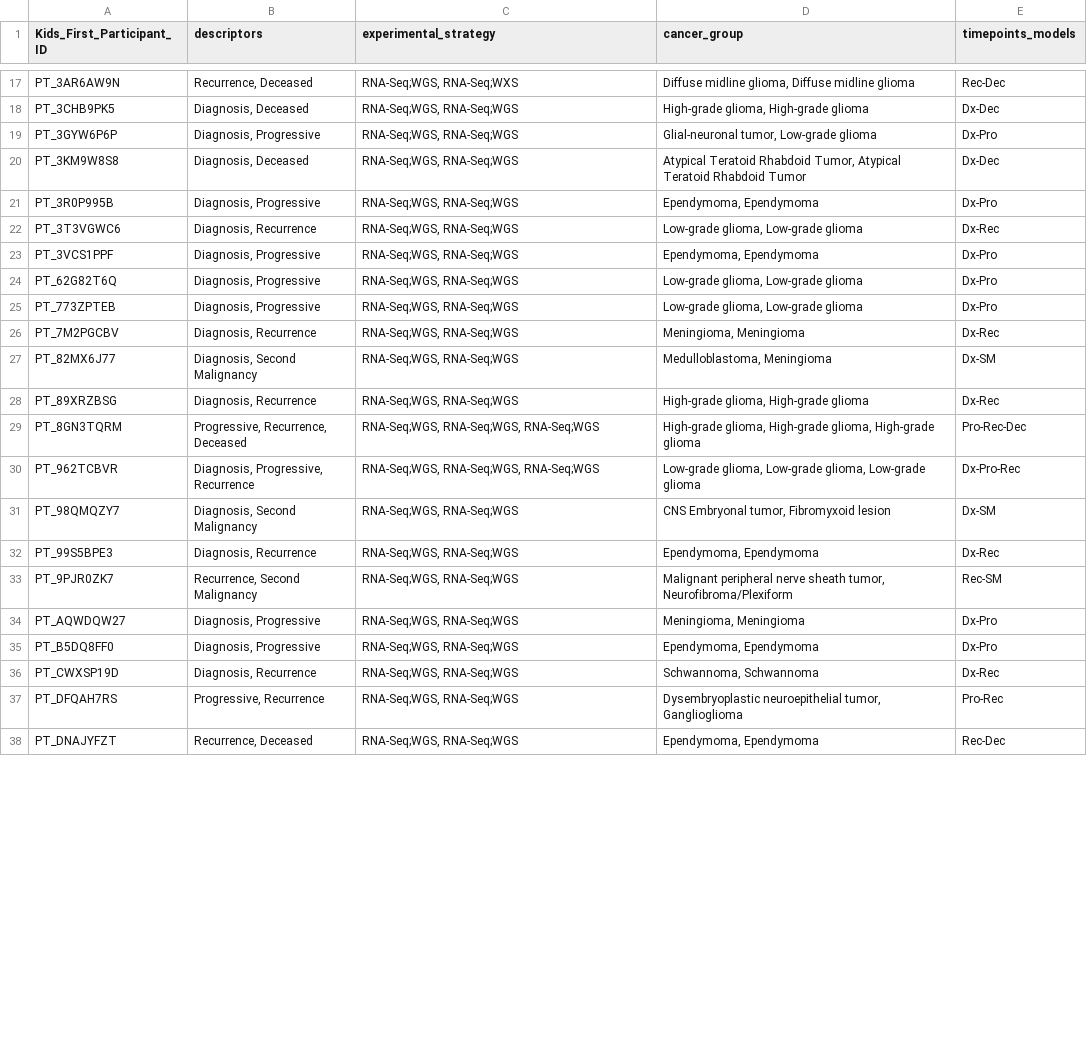
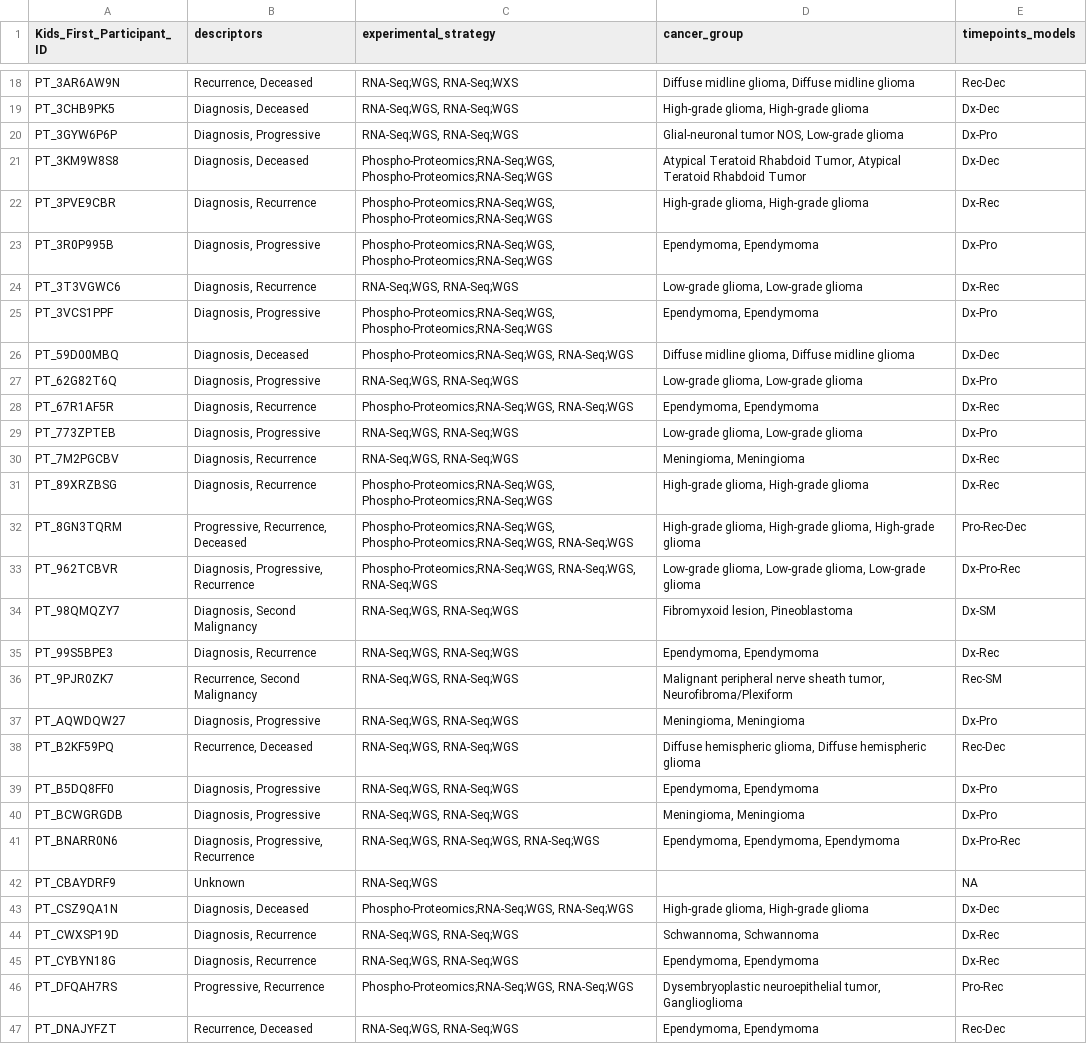
Before and after one commit to rokitalab/tumor-evolution, a TSV file: analyses/sample-distribution-analysis/results/paired_assays_matched_time_points.tsv, drawn as a sheet; only a part is shown, gaps mark what is left out; the diff covers the shown part only.

```diff
--- a/analyses/sample-distribution-analysis/results/paired_assays_matched_time_points.tsv
+++ b/analyses/sample-distribution-analysis/results/paired_assays_matched_time_points.tsv
@@ -18,15 +19,17 @@ PT_3AR6AW9N	Recurrence, Deceased	RNA-Seq;WGS, RNA-Seq;WXS	Diffuse midline glioma
 PT_3CHB9PK5	Diagnosis, Deceased	RNA-Seq;WGS, RNA-Seq;WGS	High-grade glioma, High-grade glioma	Dx-Dec
-PT_3GYW6P6P	Diagnosis, Progressive	RNA-Seq;WGS, RNA-Seq;WGS	Glial-neuronal tumor, Low-grade glioma	Dx-Pro
-PT_3KM9W8S8	Diagnosis, Deceased	RNA-Seq;WGS, RNA-Seq;WGS	Atypical Teratoid Rhabdoid Tumor, Atypical Teratoid Rhabdoid Tumor	Dx-Dec
-PT_3R0P995B	Diagnosis, Progressive	RNA-Seq;WGS, RNA-Seq;WGS	Ependymoma, Ependymoma	Dx-Pro
+PT_3GYW6P6P	Diagnosis, Progressive	RNA-Seq;WGS, RNA-Seq;WGS	Glial-neuronal tumor NOS, Low-grade glioma	Dx-Pro
+PT_3KM9W8S8	Diagnosis, Deceased	Phospho-Proteomics;RNA-Seq;WGS, Phospho-Proteomics;RNA-Seq;WGS	Atypical Teratoid Rhabdoid Tumor, Atypical Teratoid Rhabdoid Tumor	Dx-Dec
+PT_3PVE9CBR	Diagnosis, Recurrence	Phospho-Proteomics;RNA-Seq;WGS, Phospho-Proteomics;RNA-Seq;WGS	High-grade glioma, High-grade glioma	Dx-Rec
+PT_3R0P995B	Diagnosis, Progressive	Phospho-Proteomics;RNA-Seq;WGS, Phospho-Proteomics;RNA-Seq;WGS	Ependymoma, Ependymoma	Dx-Pro
 PT_3T3VGWC6	Diagnosis, Recurrence	RNA-Seq;WGS, RNA-Seq;WGS	Low-grade glioma, Low-grade glioma	Dx-Rec
-PT_3VCS1PPF	Diagnosis, Progressive	RNA-Seq;WGS, RNA-Seq;WGS	Ependymoma, Ependymoma	Dx-Pro
+PT_3VCS1PPF	Diagnosis, Progressive	Phospho-Proteomics;RNA-Seq;WGS, Phospho-Proteomics;RNA-Seq;WGS	Ependymoma, Ependymoma	Dx-Pro
+PT_59D00MBQ	Diagnosis, Deceased	Phospho-Proteomics;RNA-Seq;WGS, RNA-Seq;WGS	Diffuse midline glioma, Diffuse midline glioma	Dx-Dec
 PT_62G82T6Q	Diagnosis, Progressive	RNA-Seq;WGS, RNA-Seq;WGS	Low-grade glioma, Low-grade glioma	Dx-Pro
+PT_67R1AF5R	Diagnosis, Recurrence	Phospho-Proteomics;RNA-Seq;WGS, RNA-Seq;WGS	Ependymoma, Ependymoma	Dx-Rec
 PT_773ZPTEB	Diagnosis, Progressive	RNA-Seq;WGS, RNA-Seq;WGS	Low-grade glioma, Low-grade glioma	Dx-Pro
 PT_7M2PGCBV	Diagnosis, Recurrence	RNA-Seq;WGS, RNA-Seq;WGS	Meningioma, Meningioma	Dx-Rec
-PT_82MX6J77	Diagnosis, Second Malignancy	RNA-Seq;WGS, RNA-Seq;WGS	Medulloblastoma, Meningioma	Dx-SM
-PT_89XRZBSG	Diagnosis, Recurrence	RNA-Seq;WGS, RNA-Seq;WGS	High-grade glioma, High-grade glioma	Dx-Rec
-PT_8GN3TQRM	Progressive, Recurrence, Deceased	RNA-Seq;WGS, RNA-Seq;WGS, RNA-Seq;WGS	High-grade glioma, High-grade glioma, High-grade glioma	Pro-Rec-Dec
-PT_962TCBVR	Diagnosis, Progressive, Recurrence	RNA-Seq;WGS, RNA-Seq;WGS, RNA-Seq;WGS	Low-grade glioma, Low-grade glioma, Low-grade glioma	Dx-Pro-Rec
-PT_98QMQZY7	Diagnosis, Second Malignancy	RNA-Seq;WGS, RNA-Seq;WGS	CNS Embryonal tumor, Fibromyxoid lesion	Dx-SM
+PT_89XRZBSG	Diagnosis, Recurrence	Phospho-Proteomics;RNA-Seq;WGS, Phospho-Proteomics;RNA-Seq;WGS	High-grade glioma, High-grade glioma	Dx-Rec
+PT_8GN3TQRM	Progressive, Recurrence, Deceased	Phospho-Proteomics;RNA-Seq;WGS, Phospho-Proteomics;RNA-Seq;WGS, RNA-Seq;WGS	High-grade glioma, High-grade glioma, High-grade glioma	Pro-Rec-Dec
+PT_962TCBVR	Diagnosis, Progressive, Recurrence	Phospho-Proteomics;RNA-Seq;WGS, RNA-Seq;WGS, RNA-Seq;WGS	Low-grade glioma, Low-grade glioma, Low-grade glioma	Dx-Pro-Rec
+PT_98QMQZY7	Diagnosis, Second Malignancy	RNA-Seq;WGS, RNA-Seq;WGS	Fibromyxoid lesion, Pineoblastoma	Dx-SM
 PT_99S5BPE3	Diagnosis, Recurrence	RNA-Seq;WGS, RNA-Seq;WGS	Ependymoma, Ependymoma	Dx-Rec
@@ -34,5 +37,11 @@ PT_9PJR0ZK7	Recurrence, Second Malignancy	RNA-Seq;WGS, RNA-Seq;WGS	Malignant per
 PT_AQWDQW27	Diagnosis, Progressive	RNA-Seq;WGS, RNA-Seq;WGS	Meningioma, Meningioma	Dx-Pro
+PT_B2KF59PQ	Recurrence, Deceased	RNA-Seq;WGS, RNA-Seq;WGS	Diffuse hemispheric glioma, Diffuse hemispheric glioma	Rec-Dec
 PT_B5DQ8FF0	Diagnosis, Progressive	RNA-Seq;WGS, RNA-Seq;WGS	Ependymoma, Ependymoma	Dx-Pro
+PT_BCWGRGDB	Diagnosis, Progressive	RNA-Seq;WGS, RNA-Seq;WGS	Meningioma, Meningioma	Dx-Pro
+PT_BNARR0N6	Diagnosis, Progressive, Recurrence	RNA-Seq;WGS, RNA-Seq;WGS, RNA-Seq;WGS	Ependymoma, Ependymoma, Ependymoma	Dx-Pro-Rec
+PT_CBAYDRF9	Unknown	RNA-Seq;WGS		NA
+PT_CSZ9QA1N	Diagnosis, Deceased	Phospho-Proteomics;RNA-Seq;WGS, RNA-Seq;WGS	High-grade glioma, High-grade glioma	Dx-Dec
 PT_CWXSP19D	Diagnosis, Recurrence	RNA-Seq;WGS, RNA-Seq;WGS	Schwannoma, Schwannoma	Dx-Rec
-PT_DFQAH7RS	Progressive, Recurrence	RNA-Seq;WGS, RNA-Seq;WGS	Dysembryoplastic neuroepithelial tumor, Ganglioglioma	Pro-Rec
+PT_CYBYN18G	Diagnosis, Recurrence	RNA-Seq;WGS, RNA-Seq;WGS	Ependymoma, Ependymoma	Dx-Rec
+PT_DFQAH7RS	Progressive, Recurrence	Phospho-Proteomics;RNA-Seq;WGS, RNA-Seq;WGS	Dysembryoplastic neuroepithelial tumor, Ganglioglioma	Pro-Rec
 PT_DNAJYFZT	Recurrence, Deceased	RNA-Seq;WGS, RNA-Seq;WGS	Ependymoma, Ependymoma	Rec-Dec
```
Also changed, not shown: 21 added rows, 1 removed row and 26 edited cells elsewhere in this file, analyses/sample-distribution-analysis/results/genomic_assays_matched_time_points.tsv, analyses/sample-distribution-analysis/results/transcriptomic_assays_matched_time_points.tsv, 2 other files.
